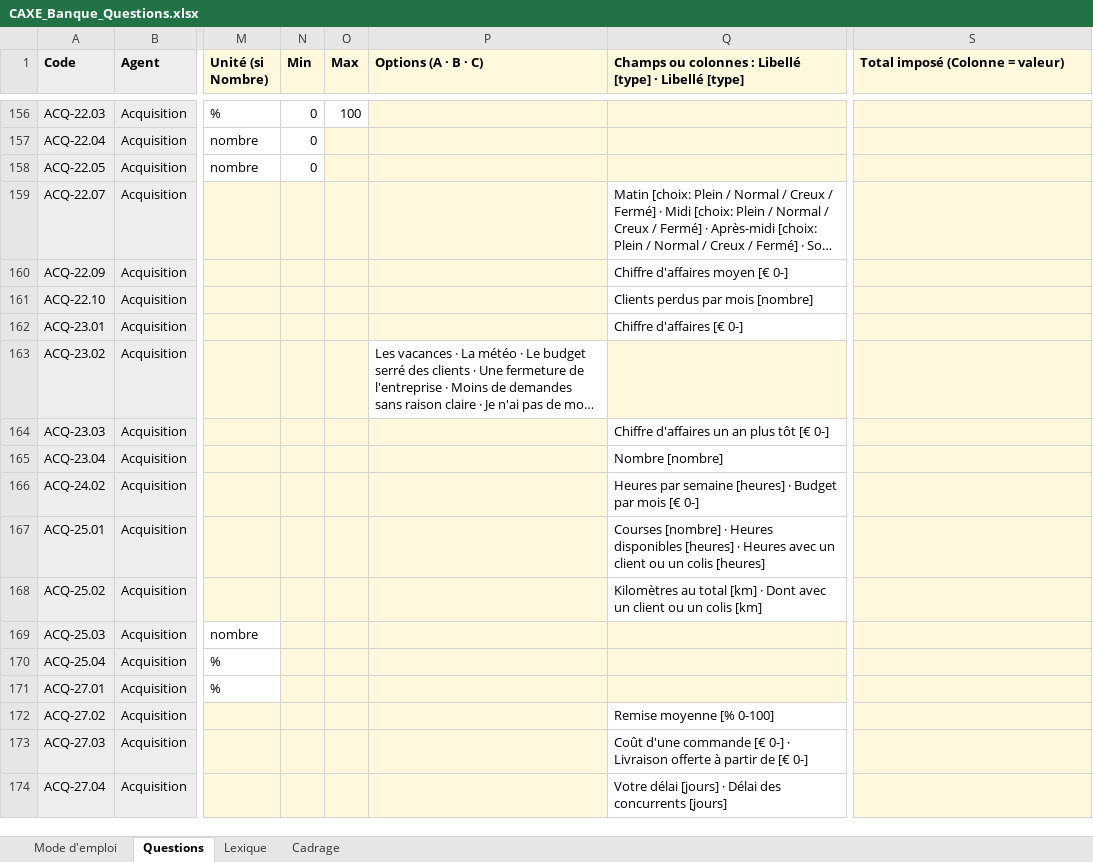
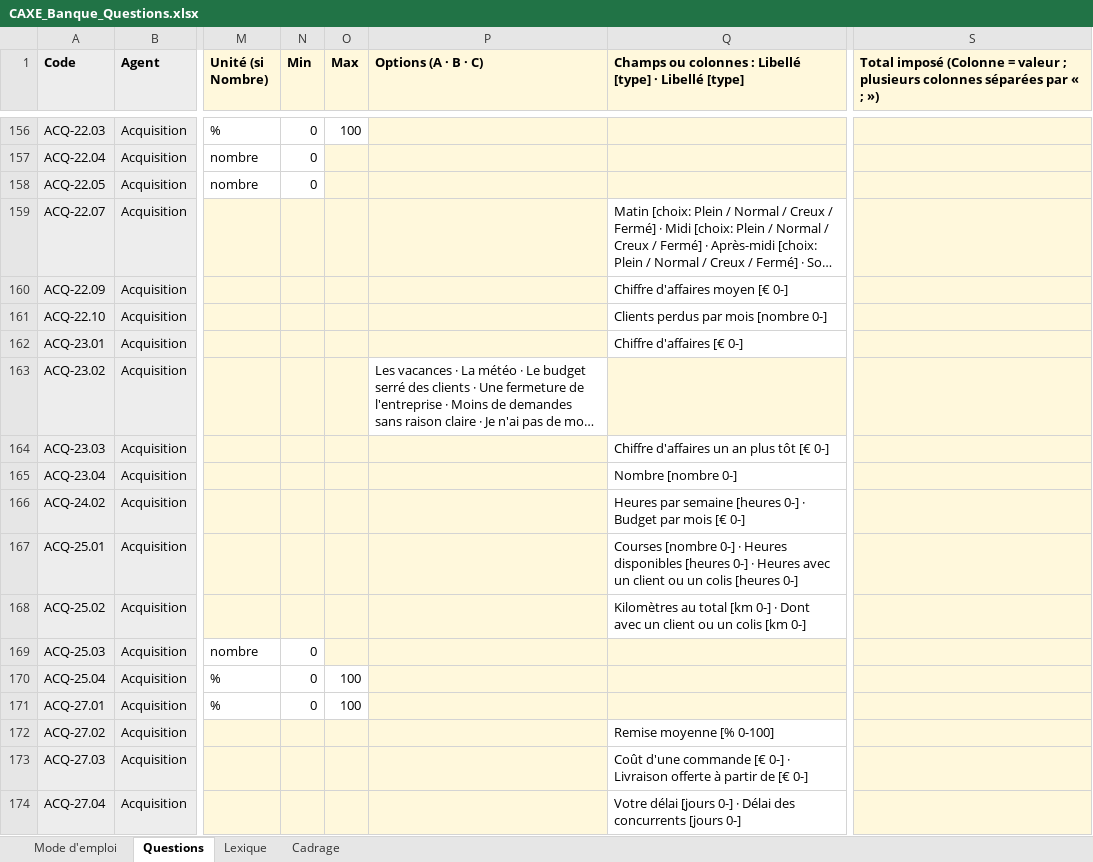
Before and after one commit to calixtecaxe-hue/Test, an Excel workbook: CAXE_Banque_Questions.xlsx, sheet Questions, drawn as a sheet; only a part is shown, gaps mark what is left out; long unchanged cells end in …; values as stored, in another font and other column widths than the file's, no borders; the diff covers the shown part only; the diff names each change by its address in the sheet, - before the commit and + after, or states it on an @@ line.

```diff
--- a/CAXE_Banque_Questions.xlsx (sheet Questions)
+++ b/CAXE_Banque_Questions.xlsx (sheet Questions)
-S1: …(Colonne = valeur)
+S1: …(Colonne = valeur ; plusieurs colonnes séparées par « ; »)
-Q161: Clients perdus par mois [nombre]
+Q161: Clients perdus par mois [nombre 0-]
-Q165: Nombre [nombre]
+Q165: Nombre [nombre 0-]
-Q166: …par semaine [heures] · Budget…
+Q166: …par semaine [heures 0-] · Budget…
-Q167: Courses [nombre] · Heures disponibles [heures] · Heures avec un client ou un colis [heures]
+Q167: Courses [nombre 0-] · Heures disponibles [heures 0-] · Heures avec un client ou un colis [heures 0-]
-Q168: …au total [km] · Dont avec un client ou un colis [km]
+Q168: …au total [km 0-] · Dont avec un client ou un colis [km 0-]
-N169:N171 (Min): (empty)
+N169:N171 (Min): 0
-N169 fill: #FFF8DC
+N169 fill: none
-N170:O171 fill: #FFF8DC
+N170:O171 fill: none
-O170:O171 (Max): (empty)
+O170:O171 (Max): 100
-Q174: Votre délai [jours] · Délai des concurrents [jours]
+Q174: Votre délai [jours 0-] · Délai des concurrents [jours 0-]
```
Also changed, not shown: 147 edited cells and cell formats elsewhere in this sheet, 36 other files.
